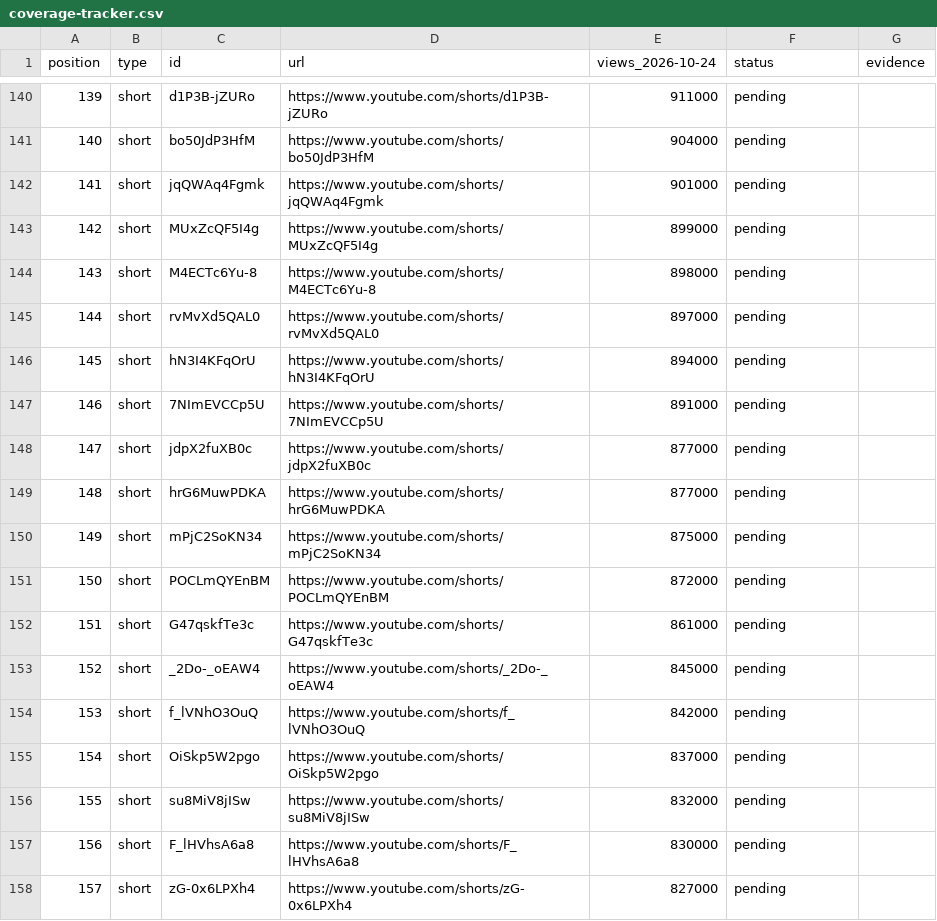
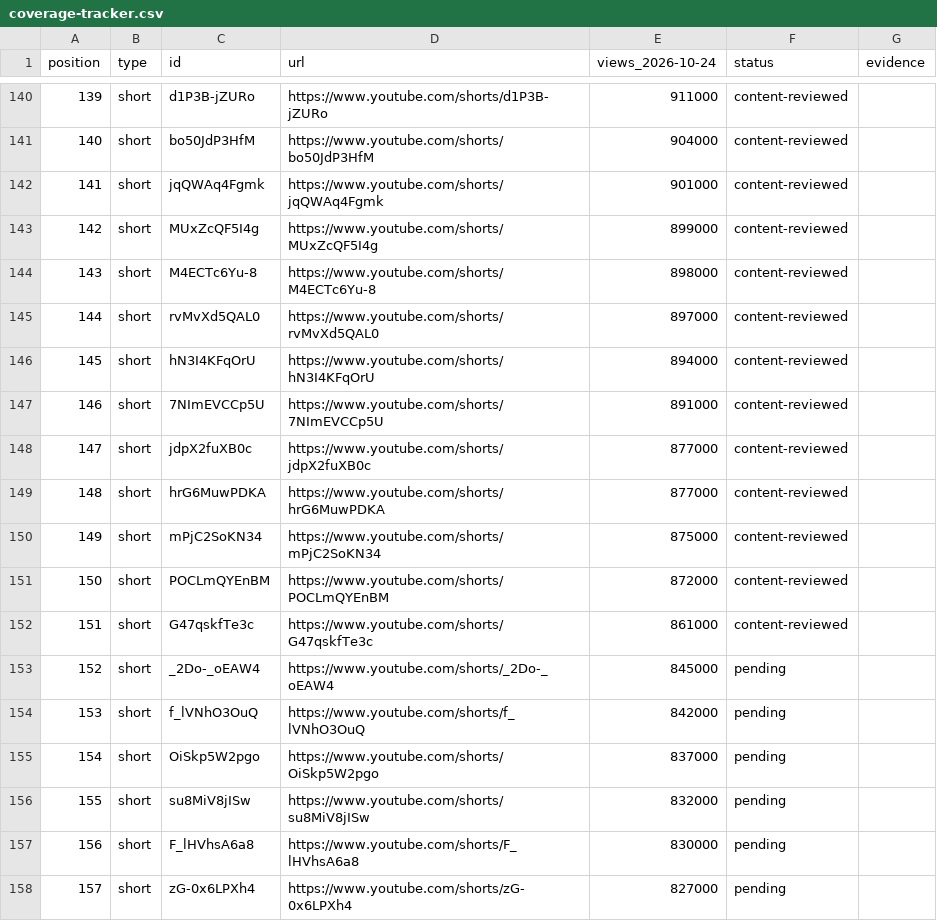
Before and after one commit to Jaiadithya71/Horoscope_Ventrue, a CSV file: docs/references/2026-10-24-murugan-aaradhanai/coverage-tracker.csv, drawn as a sheet; only a part is shown, gaps mark what is left out; the diff covers the shown part only.

Commit message:
Batch 9: 34 more Murugan Aaradhanai videos content-reviewed (140 total), 6 more inaccessible-unknown (27 total), 1,493 pending

```diff
--- a/docs/references/2026-10-24-murugan-aaradhanai/coverage-tracker.csv
+++ b/docs/references/2026-10-24-murugan-aaradhanai/coverage-tracker.csv
@@ -140,14 +140,14 @@ position,type,id,url,views_2026-10-24,status,evidence
-139,short,d1P3B-jZURo,https://www.youtube.com/shorts/d1P3B-jZURo,911000,pending,
-140,short,bo50JdP3HfM,https://www.youtube.com/shorts/bo50JdP3HfM,904000,pending,
-141,short,jqQWAq4Fgmk,https://www.youtube.com/shorts/jqQWAq4Fgmk,901000,pending,
-142,short,MUxZcQF5I4g,https://www.youtube.com/shorts/MUxZcQF5I4g,899000,pending,
-143,short,M4ECTc6Yu-8,https://www.youtube.com/shorts/M4ECTc6Yu-8,898000,pending,
-144,short,rvMvXd5QAL0,https://www.youtube.com/shorts/rvMvXd5QAL0,897000,pending,
-145,short,hN3I4KFqOrU,https://www.youtube.com/shorts/hN3I4KFqOrU,894000,pending,
-146,short,7NImEVCCp5U,https://www.youtube.com/shorts/7NImEVCCp5U,891000,pending,
-147,short,jdpX2fuXB0c,https://www.youtube.com/shorts/jdpX2fuXB0c,877000,pending,
-148,short,hrG6MuwPDKA,https://www.youtube.com/shorts/hrG6MuwPDKA,877000,pending,
-149,short,mPjC2SoKN34,https://www.youtube.com/shorts/mPjC2SoKN34,875000,pending,
-150,short,POCLmQYEnBM,https://www.youtube.com/shorts/POCLmQYEnBM,872000,pending,
-151,short,G47qskfTe3c,https://www.youtube.com/shorts/G47qskfTe3c,861000,pending,
+139,short,d1P3B-jZURo,https://www.youtube.com/shorts/d1P3B-jZURo,911000,content-reviewed,
+140,short,bo50JdP3HfM,https://www.youtube.com/shorts/bo50JdP3HfM,904000,content-reviewed,
+141,short,jqQWAq4Fgmk,https://www.youtube.com/shorts/jqQWAq4Fgmk,901000,content-reviewed,
+142,short,MUxZcQF5I4g,https://www.youtube.com/shorts/MUxZcQF5I4g,899000,content-reviewed,
+143,short,M4ECTc6Yu-8,https://www.youtube.com/shorts/M4ECTc6Yu-8,898000,content-reviewed,
+144,short,rvMvXd5QAL0,https://www.youtube.com/shorts/rvMvXd5QAL0,897000,content-reviewed,
+145,short,hN3I4KFqOrU,https://www.youtube.com/shorts/hN3I4KFqOrU,894000,content-reviewed,
+146,short,7NImEVCCp5U,https://www.youtube.com/shorts/7NImEVCCp5U,891000,content-reviewed,
+147,short,jdpX2fuXB0c,https://www.youtube.com/shorts/jdpX2fuXB0c,877000,content-reviewed,
+148,short,hrG6MuwPDKA,https://www.youtube.com/shorts/hrG6MuwPDKA,877000,content-reviewed,
+149,short,mPjC2SoKN34,https://www.youtube.com/shorts/mPjC2SoKN34,875000,content-reviewed,
+150,short,POCLmQYEnBM,https://www.youtube.com/shorts/POCLmQYEnBM,872000,content-reviewed,
+151,short,G47qskfTe3c,https://www.youtube.com/shorts/G47qskfTe3c,861000,content-reviewed,
 152,short,_2Do-_oEAW4,https://www.youtube.com/shorts/_2Do-_oEAW4,845000,pending,
```
Also changed, not shown: 27 edited cells elsewhere in this file, 2 other files.
